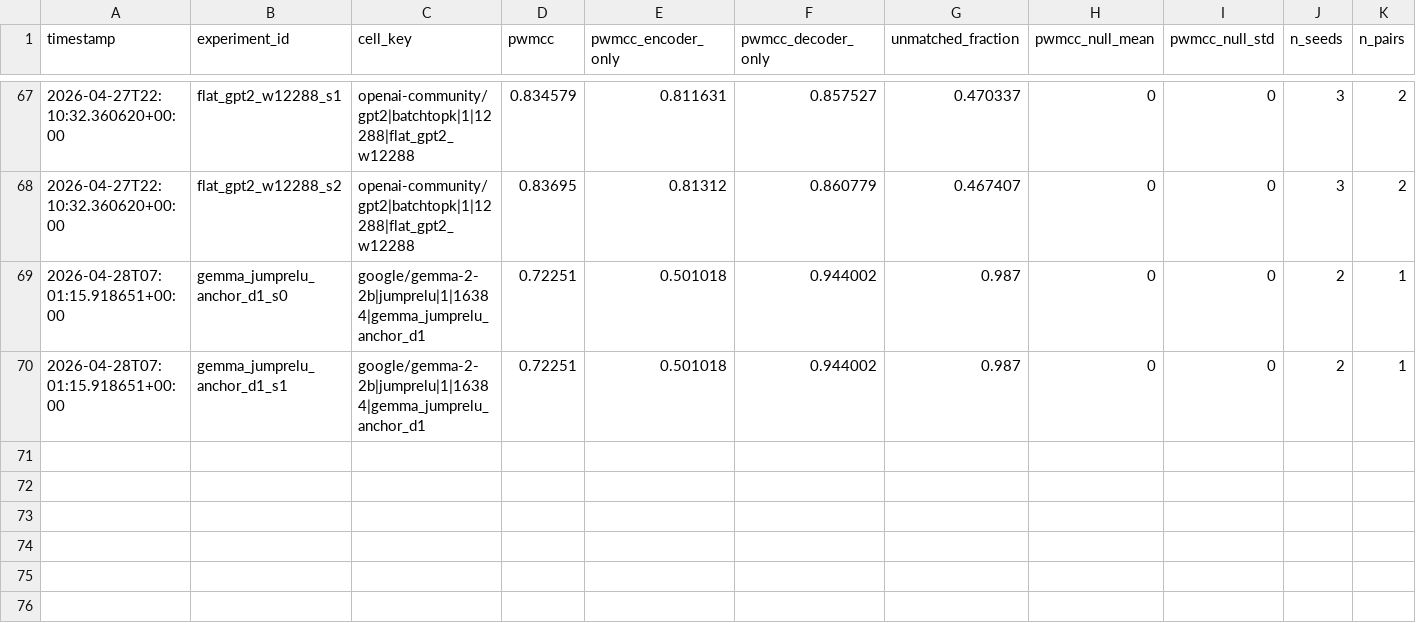
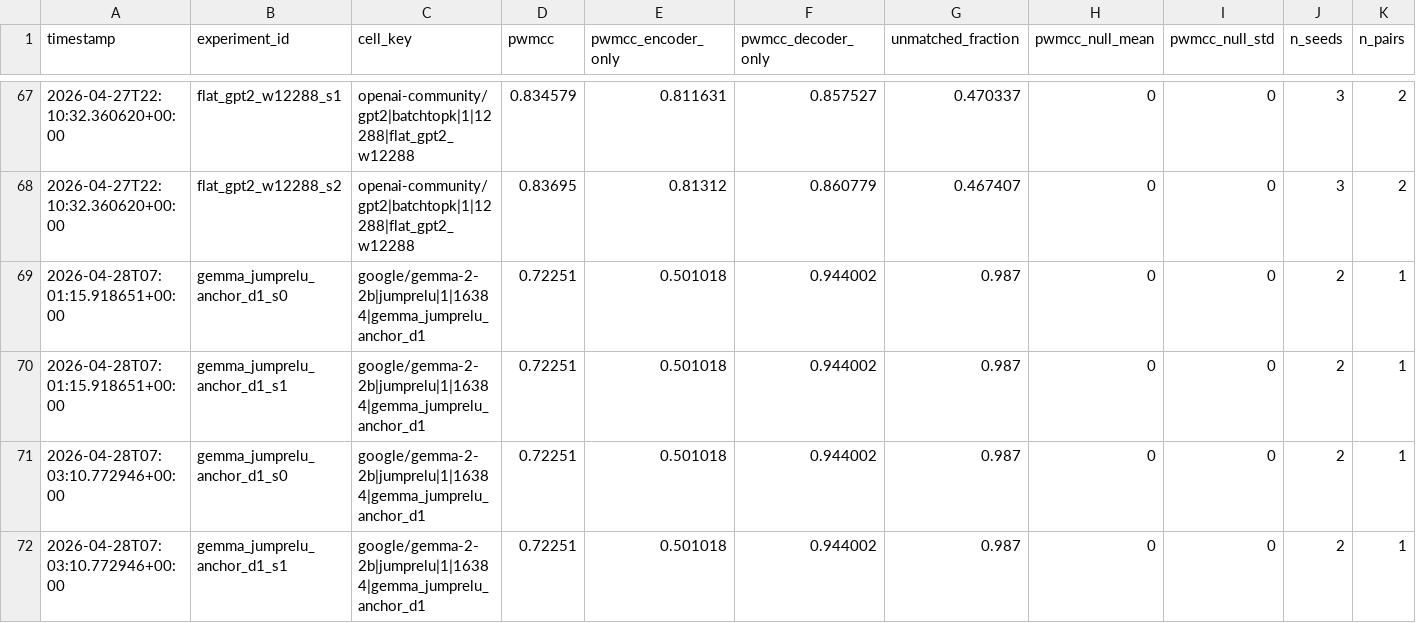
Before and after one commit to aragorn-w/sae-recursive-depth, a TSV file: experiments/pwmcc_posthoc.tsv, drawn as a sheet; only a part is shown, gaps mark what is left out; rows hold the shown columns only; the diff names each change by its address in the sheet, - before the commit and + after, or states it on an @@ line.

```diff
--- a/experiments/pwmcc_posthoc.tsv
+++ b/experiments/pwmcc_posthoc.tsv
+row 71: 2026-04-28T07:03:10.772946+00:00 | gemma_jumprelu_anchor_d1_s0 | google/gemma-2-2b|jumprelu|1|16384|gemma_jumprelu_anchor_d1 | 0.72251 | 0.501018 | 0.944002 | 0.987 | 0 | 0 | 2 | 1
+row 72: 2026-04-28T07:03:10.772946+00:00 | gemma_jumprelu_anchor_d1_s1 | google/gemma-2-2b|jumprelu|1|16384|gemma_jumprelu_anchor_d1 | 0.72251 | 0.501018 | 0.944002 | 0.987 | 0 | 0 | 2 | 1
```
Also changed, not shown: 2 other files.
